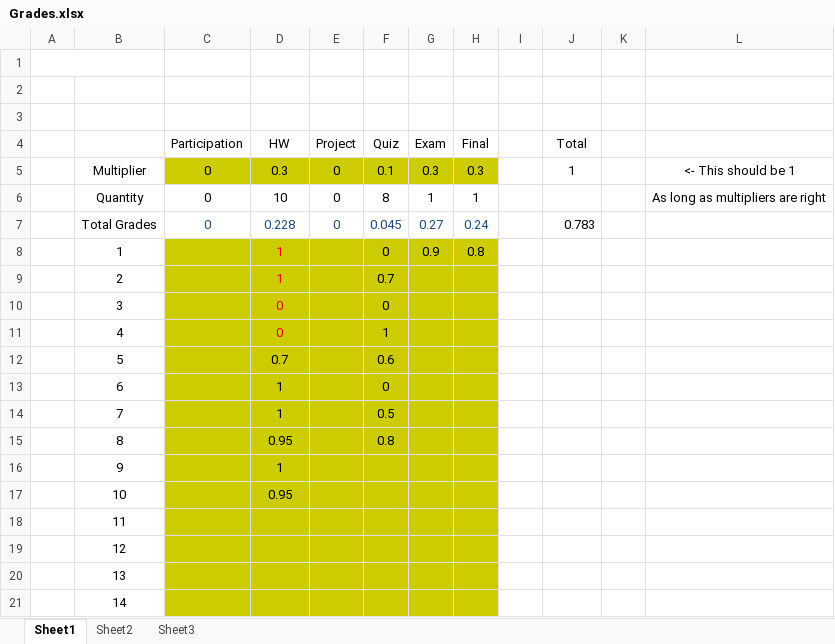
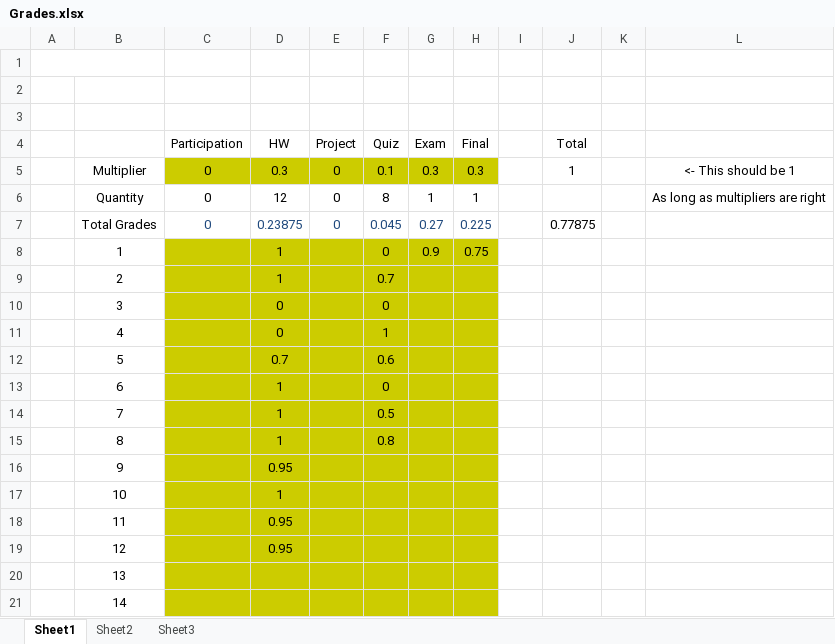
Before and after one commit to AlexLundinEducational/UTDSummer2018, an Excel workbook: SE-4381.0U1-PM/Grades/Grades.xlsx, sheet Sheet1, drawn as a sheet; values as stored, in another font and other column widths than the file's, no borders; the diff names each change by its address in the sheet, - before the commit and + after, or states it on an @@ line.

Commit message:
Grades

```diff
--- a/SE-4381.0U1-PM/Grades/Grades.xlsx (sheet Sheet1)
+++ b/SE-4381.0U1-PM/Grades/Grades.xlsx (sheet Sheet1)
-D6 (HW): 10
+D6 (HW): 12
-D7 (HW): 0.228
+D7 (HW): 0.23875
-H7 (Final): 0.24
+H7 (Final): 0.225
-J7 (Total): 0.783
+J7 (Total): 0.77875
-D8:D11 text colour: #FF0000
+D8:D11 text colour: black
-H8 (Final): 0.8
+H8 (Final): 0.75
-D15 (HW): 0.95
+D15 (HW): 1
-D16 (HW): 1
+D16 (HW): 0.95
-D17 (HW): 0.95
+D17 (HW): 1
-D18:D19 (HW): (empty)
+D18:D19 (HW): 0.95
```
Also changed, not shown: CS-4375.0U2-Machine-Learning/Grades/Grades.xlsx, SE-4367.0U1-Testing/Grades/Grades.xlsx.
